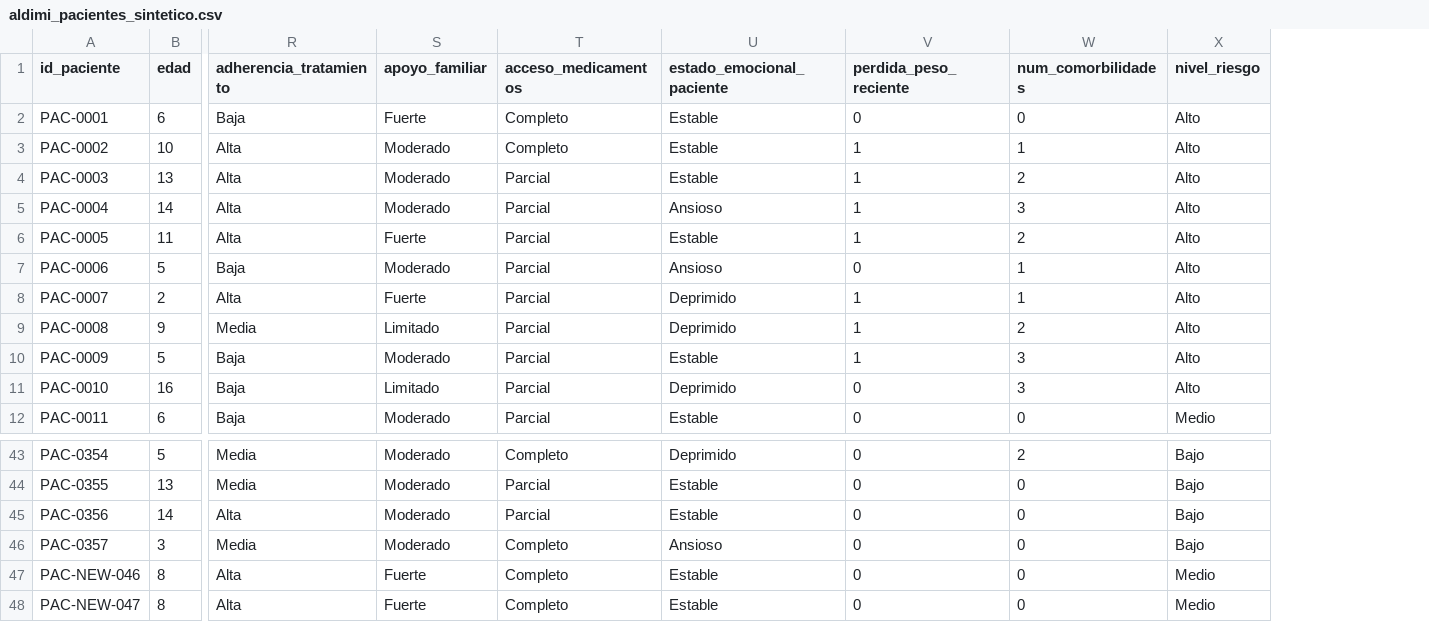
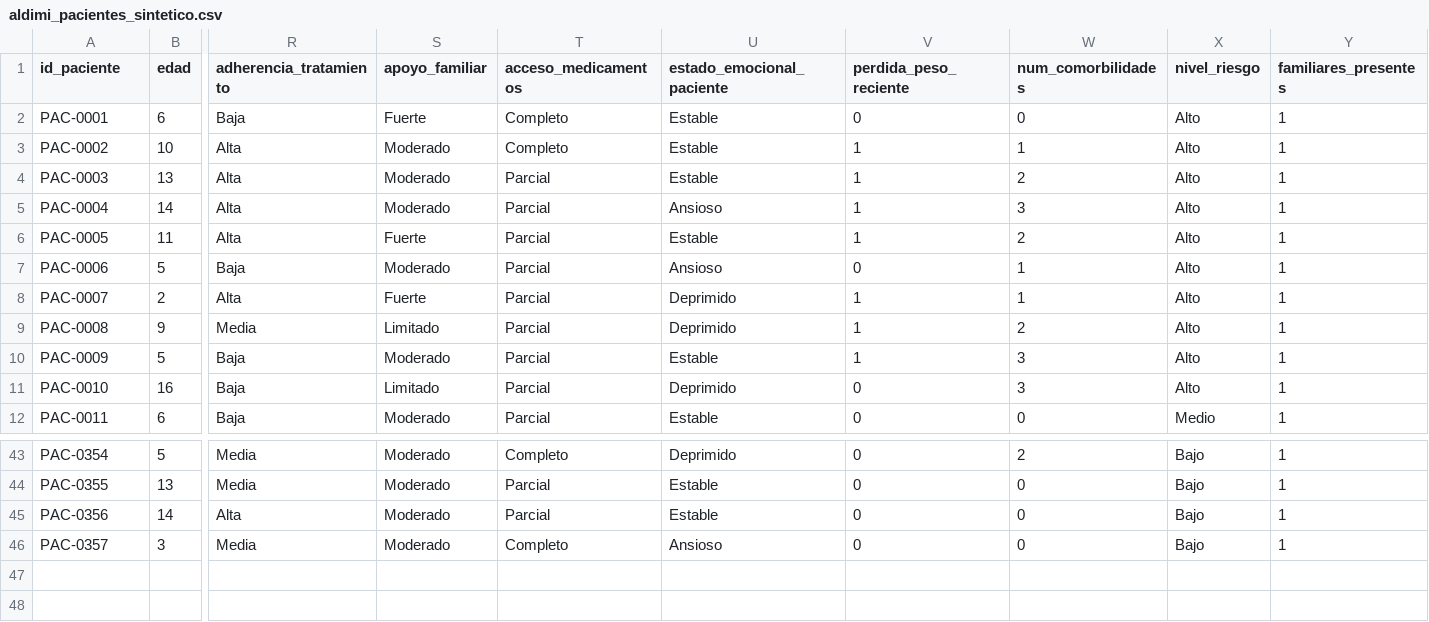
Before and after one commit to itosh10110/ALDIMI, a CSV file: data/processed/aldimi_pacientes_sintetico.csv, drawn as a sheet; only a part is shown, gaps mark what is left out; removed rows and columns are numbered as before the commit, all else as after; rows hold the shown columns only; the diff names each change by its address in the sheet, - before the commit and + after, or states it on an @@ line.

Commit message:
feat: separar conteo de acompañantes en registro de pacientes para mantener calibración del modelo

```diff
--- a/data/processed/aldimi_pacientes_sintetico.csv
+++ b/data/processed/aldimi_pacientes_sintetico.csv
+column Y (familiares_presentes), rows 2-12: all 1; rows 43-46: all 1
-row 47: PAC-NEW-046 | 8 | Alta | Fuerte | Completo | Estable | 0 | 0 | Medio
-row 48: PAC-NEW-047 | 8 | Alta | Fuerte | Completo | Estable | 0 | 0 | Medio
```
Also changed, not shown: 1 other file.
